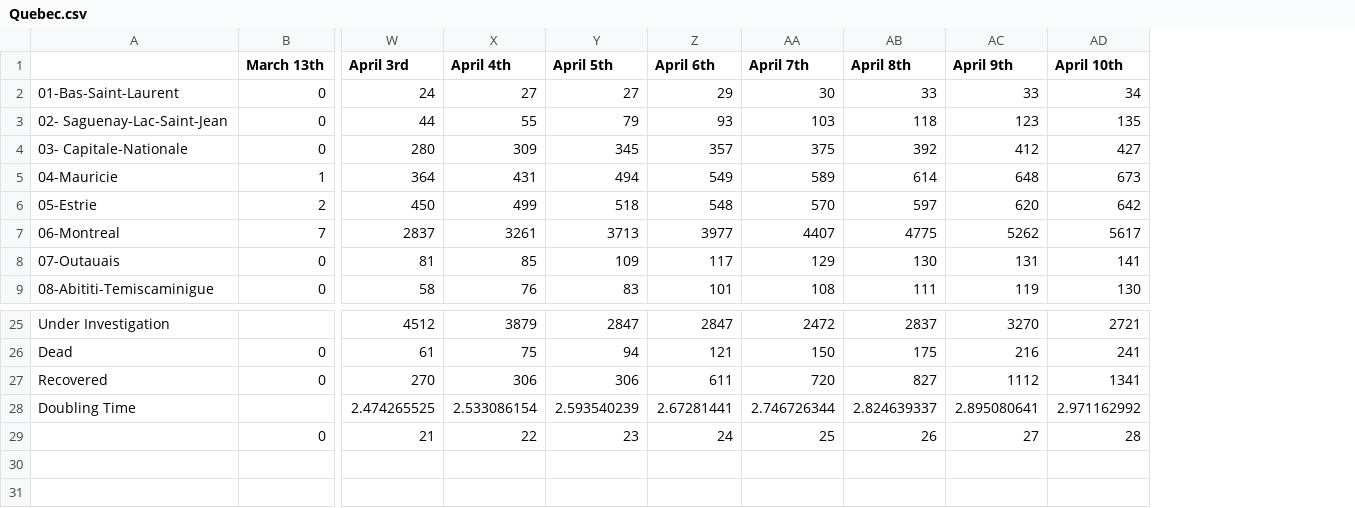
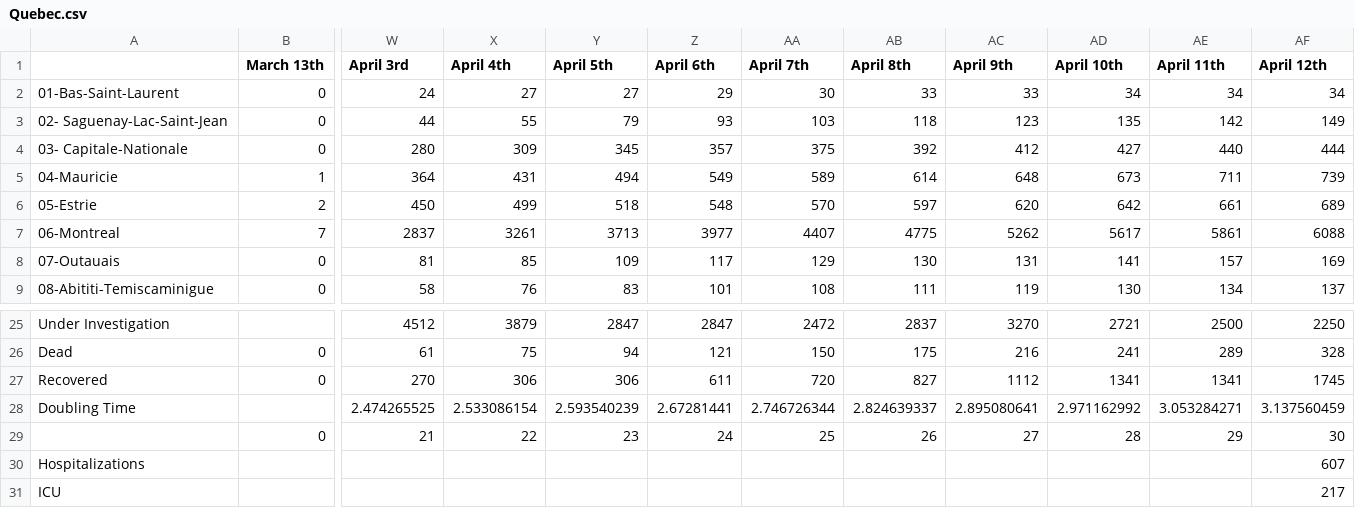
Before and after one commit to nickbent/covid-quebec-ontario, a CSV file: data/quebec/Quebec.csv, drawn as a sheet; only a part is shown, gaps mark what is left out; rows hold the shown columns only; the diff names each change by its address in the sheet, - before the commit and + after, or states it on an @@ line.

```diff
--- a/data/quebec/Quebec.csv
+++ b/data/quebec/Quebec.csv
+column AE (April 11th), rows 2-9: 34 | 142 | 440 | 711 | 661 | 5861 | 157 | 134; rows 25-29: 2500 | 289 | 1341 | 3.053284271 | 29
+column AF (April 12th), rows 2-9: 34 | 149 | 444 | 739 | 689 | 6088 | 169 | 137; rows 25-29: 2250 | 328 | 1745 | 3.137560459 | 30
+row 30: Hospitalizations |  |  |  |  |  |  |  |  |  |  | 607
+row 31: ICU |  |  |  |  |  |  |  |  |  |  | 217
```
Also changed, not shown: data/Canada/JHU_deaths.csv, data/Canada/JHU_recovered.csv, 33 other files.
